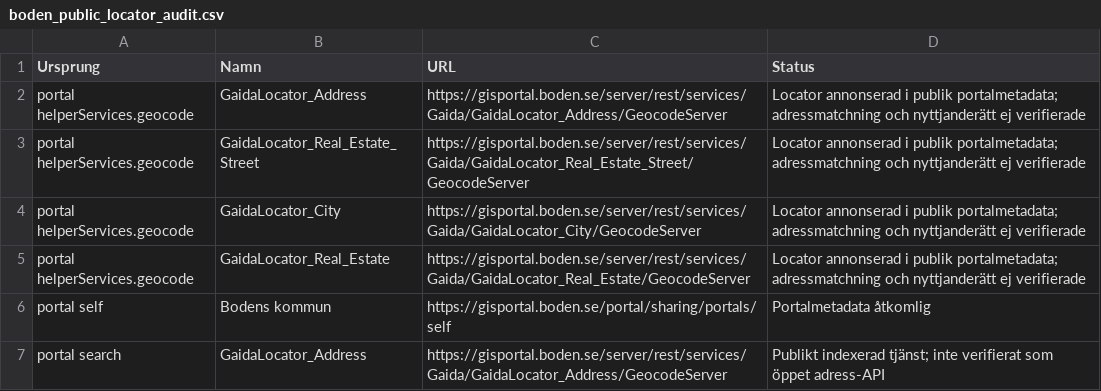
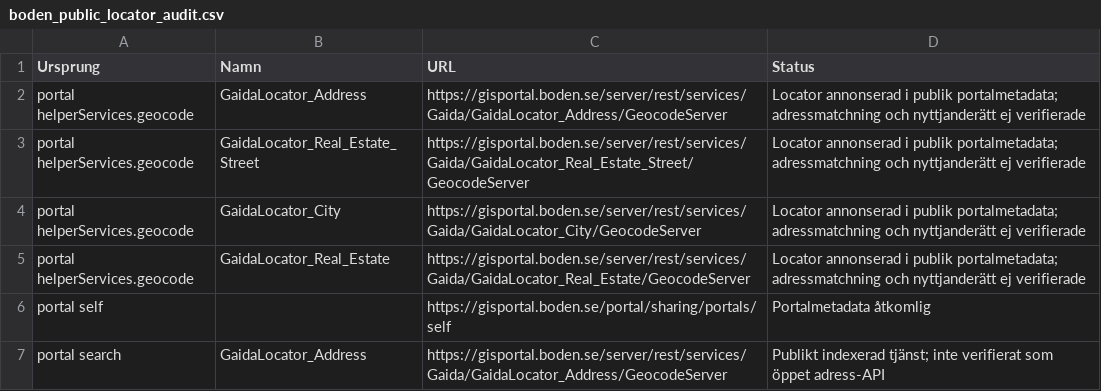
Before and after one commit to Lulea-statistik/Statistik-utstationering, a CSV file: data/boden_public_locator_audit.csv, drawn as a sheet.

```diff
--- a/data/boden_public_locator_audit.csv
+++ b/data/boden_public_locator_audit.csv
@@ -5,3 +5,3 @@ portal helperServices.geocode;GaidaLocator_City;https://gisportal.boden.se/serve
 portal helperServices.geocode;GaidaLocator_Real_Estate;https://gisportal.boden.se/server/rest/services/Gaida/GaidaLocator_Real_Estate/GeocodeServer;"Locator annonserad i publik portalmetadata; adressmatchning och nyttjanderätt ej verifierade"
-portal self;Bodens kommun;https://gisportal.boden.se/portal/sharing/portals/self;Portalmetadata åtkomlig
+portal self;;https://gisportal.boden.se/portal/sharing/portals/self;Portalmetadata åtkomlig
 portal search;GaidaLocator_Address;https://gisportal.boden.se/server/rest/services/Gaida/GaidaLocator_Address/GeocodeServer;"Publikt indexerad tjänst; inte verifierat som öppet adress-API"
```
